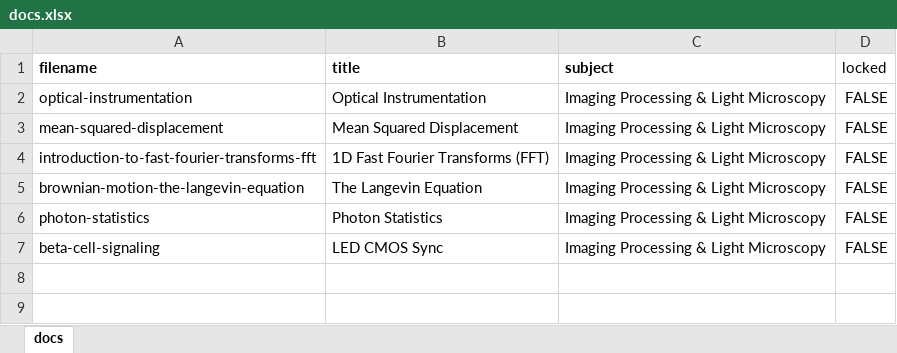
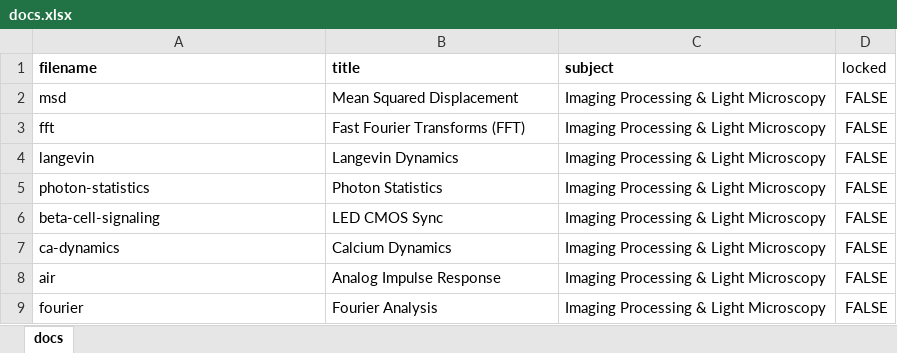
Before and after one commit to cwseitz/cwseitz.github.io-docs, an Excel workbook: docs/iplm/docs.xlsx, sheet docs, drawn as a sheet; values as stored, in another font and other column widths than the file's, no borders; removed rows and columns are numbered as before the commit, all else as after; the diff names each change by its address in the sheet, - before the commit and + after, or states it on an @@ line.

```diff
--- a/docs/iplm/docs.xlsx (sheet docs)
+++ b/docs/iplm/docs.xlsx (sheet docs)
-row 2: optical-instrumentation | Optical Instrumentation | Imaging Processing & Light Microscopy | FALSE
-A2 (filename): mean-squared-displacement
+A2 (filename): msd
-A3 (filename): introduction-to-fast-fourier-transforms-fft
+A3 (filename): fft
-B3 (title): 1D Fast Fourier Transforms (FFT)
+B3 (title): Fast Fourier Transforms (FFT)
-A4 (filename): brownian-motion-the-langevin-equation
+A4 (filename): langevin
-B4 (title): The Langevin Equation
+B4 (title): Langevin Dynamics
+row 7: ca-dynamics | Calcium Dynamics | Imaging Processing & Light Microscopy | FALSE
+row 8: air | Analog Impulse Response | Imaging Processing & Light Microscopy | FALSE
+row 9: fourier | Fourier Analysis | Imaging Processing & Light Microscopy | FALSE
```
Also changed, not shown: 21 other files.
